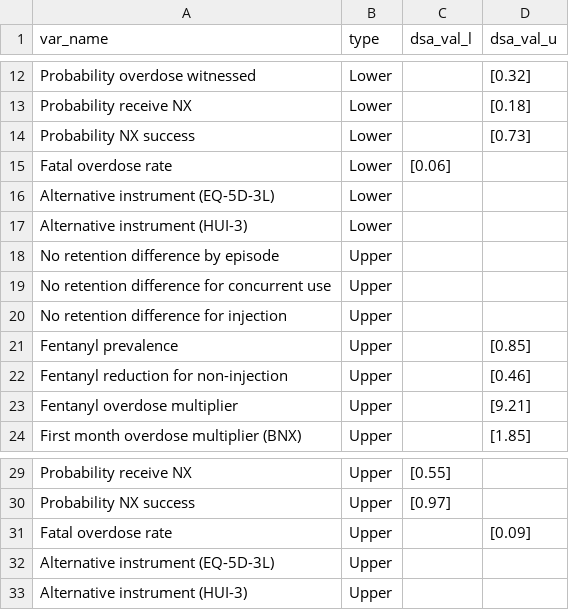
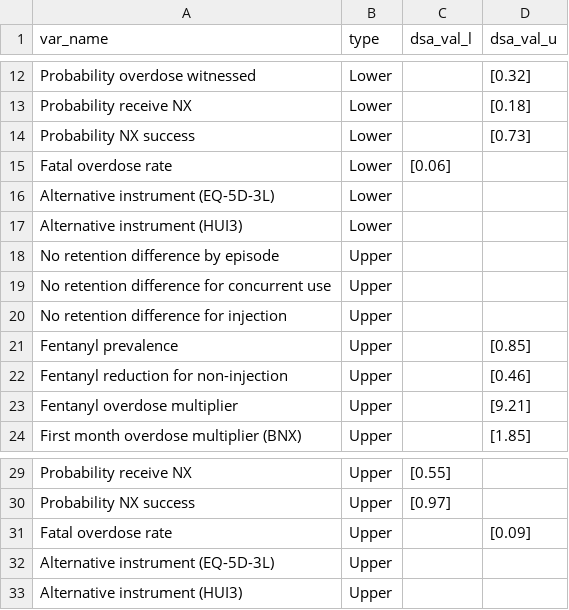
Before and after one commit to benenns/OUD-Model, a CSV file: Data/DSA/Modified Model Specification/DSA_tornado_labels_qalys.csv, drawn as a sheet; only a part is shown, gaps mark what is left out.

```diff
--- a/Data/DSA/Modified Model Specification/DSA_tornado_labels_qalys.csv
+++ b/Data/DSA/Modified Model Specification/DSA_tornado_labels_qalys.csv
@@ -16,3 +16,3 @@ Fatal overdose rate,Lower,[0.06],
 Alternative instrument (EQ-5D-3L),Lower,,
-Alternative instrument (HUI-3),Lower,,
+Alternative instrument (HUI3),Lower,,
 No retention difference by episode,Upper,,
@@ -32,2 +32,2 @@ Fatal overdose rate,Upper,,[0.09]
 Alternative instrument (EQ-5D-3L),Upper,,
-Alternative instrument (HUI-3),Upper,,
+Alternative instrument (HUI3),Upper,,
```
Also changed, not shown: 8 other files.
